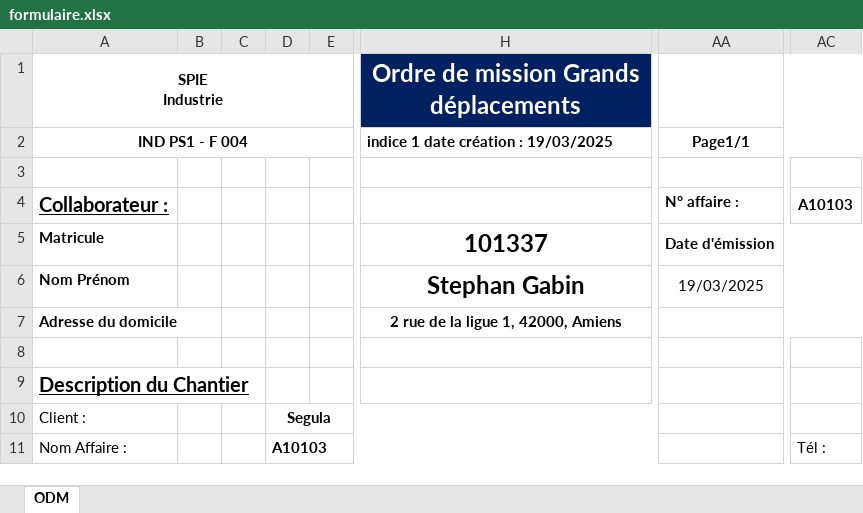
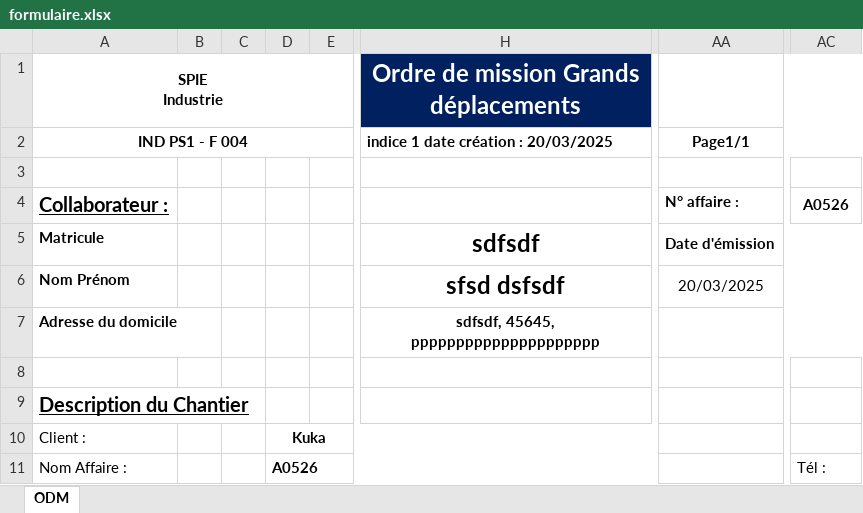
Before and after one commit to Alexislepetit/CDA2, an Excel workbook: WEB_FLASK/app/formulaire.xlsx, sheet ODM, drawn as a sheet; only a part is shown, gaps mark what is left out; values as stored, in another font and other column widths than the file's, no borders; charts and pictures not drawn; the diff covers the shown part only; the diff names each change by its address in the sheet, - before the commit and + after, or states it on an @@ line.

```diff
--- a/WEB_FLASK/app/formulaire.xlsx (sheet ODM)
+++ b/WEB_FLASK/app/formulaire.xlsx (sheet ODM)
-H2: indice 1 date création : 19/03/2025
+H2: indice 1 date création : 20/03/2025
-AC4: A10103
+AC4: A0526
-H5: 101337
+H5: sdfsdf
-H6: Stephan Gabin
+H6: sfsd dsfsdf
-AA6: 19/03/2025
+AA6: 20/03/2025
-H7: 2 rue de la ligue 1, 42000, Amiens
+H7: sdfsdf, 45645, ppppppppppppppppppppp
-D10: Segula
+D10: Kuka
-D11: A10103
+D11: A0526
```
Also changed, not shown: 8 edited cells elsewhere in this sheet, 35 other files.
